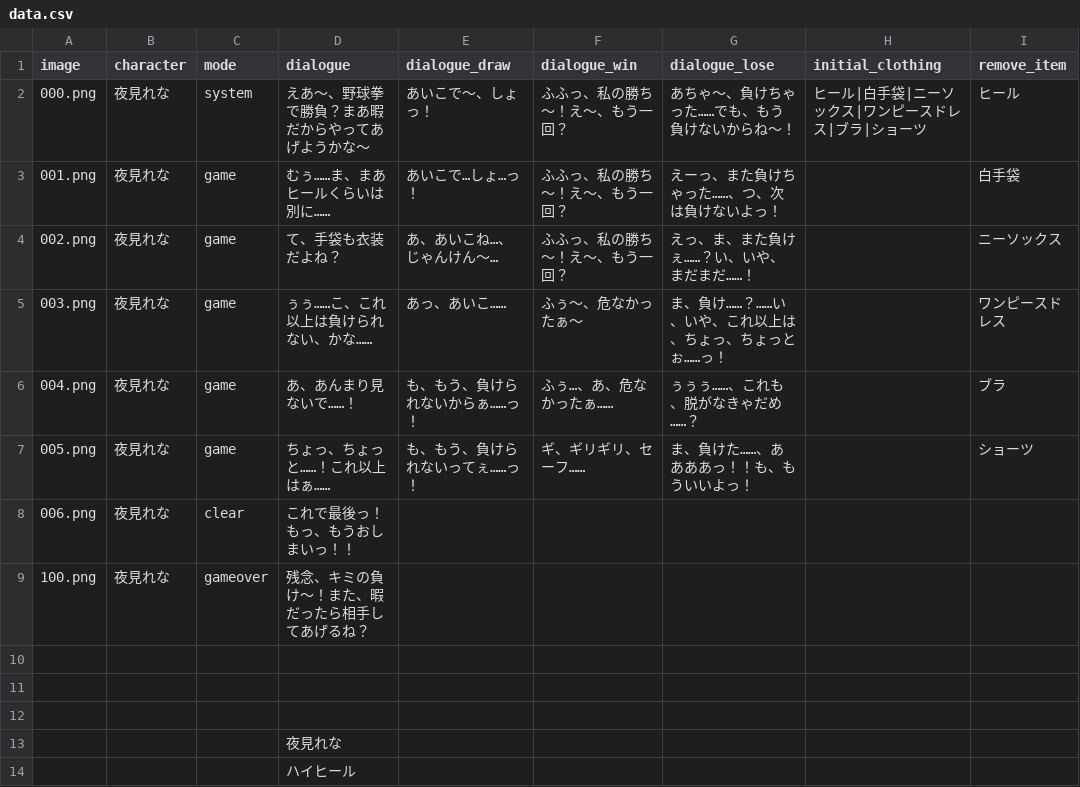
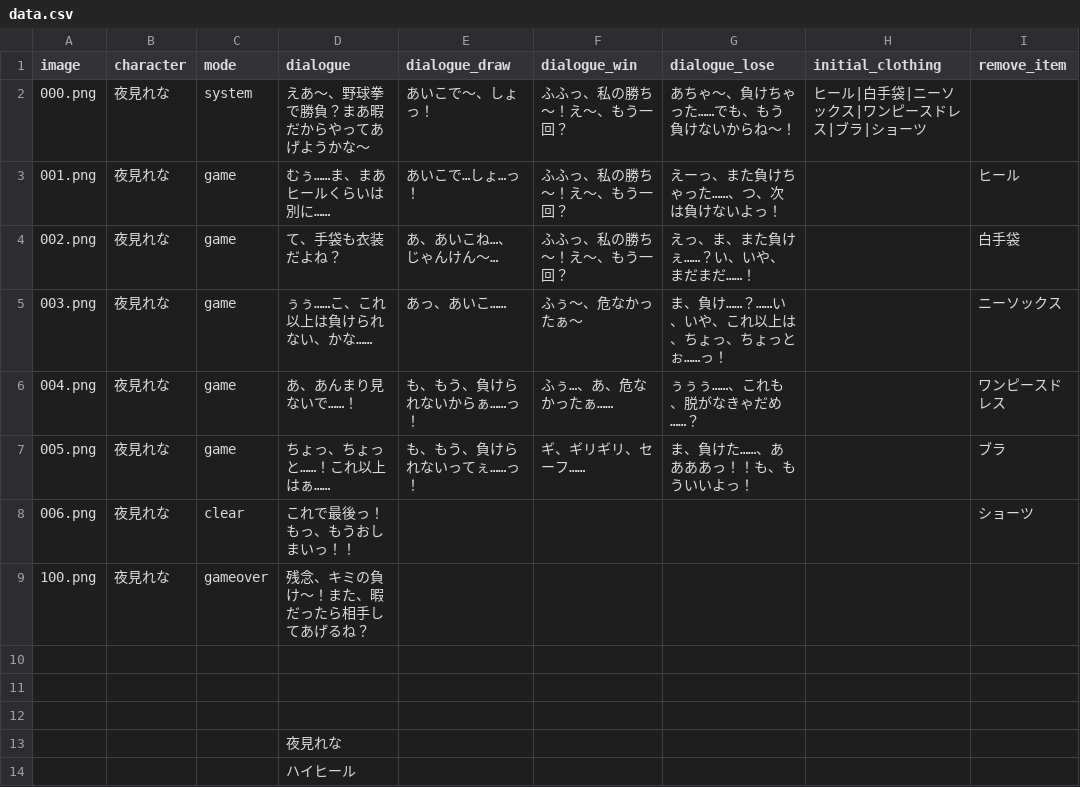
Before and after one commit to atlantis0510-lgtm/yakyuukenn, a CSV file: data.csv, drawn as a sheet; only a part is shown.

Commit message:
Add files via upload

```diff
--- a/data.csv
+++ b/data.csv
@@ -1,9 +1,9 @@
 image,character,mode,dialogue,dialogue_draw,dialogue_win,dialogue_lose,initial_clothing,remove_item
-000.png,夜見れな,system,えあ～、野球拳で勝負？まあ暇だからやってあげようかな～,あいこで～、しょっ！,ふふっ、私の勝ち～！え～、もう一回？,あちゃ〜、負けちゃった……でも、もう負けないからね～！,ヒール|白手袋|ニーソックス|ワンピースドレス|ブラ|ショーツ,ヒール
-001.png,夜見れな,game,むぅ……ま、まあヒールくらいは別に……,あいこで…しょ…っ！,ふふっ、私の勝ち～！え～、もう一回？,えーっ、また負けちゃった……、つ、次は負けないよっ！,,白手袋
-002.png,夜見れな,game,て、手袋も衣装だよね？,あ、あいこね…、じゃんけん～…,ふふっ、私の勝ち～！え～、もう一回？,えっ、ま、また負けぇ……？い、いや、まだまだ……！,,ニーソックス
-003.png,夜見れな,game,ぅぅ……こ、これ以上は負けられない、かな……,あっ、あいこ……,ふぅ～、危なかったぁ～,ま、負け……？……い、いや、これ以上は、ちょっ、ちょっとぉ……っ！,,ワンピースドレス
-004.png,夜見れな,game,あ、あんまり見ないで……！,も、もう、負けられないからぁ……っ！,ふぅ…、あ、危なかったぁ……,ぅぅぅ……、これも、脱がなきゃだめ……？,,ブラ
-005.png,夜見れな,game,ちょっ、ちょっと……！これ以上はぁ……,も、もう、負けられないってぇ……っ！,ギ、ギリギリ、セーフ……,ま、負けた……、ああああっ！！も、もういいよっ！,,ショーツ
-006.png,夜見れな,clear,これで最後っ！もっ、もうおしまいっ！！,,,,,
+000.png,夜見れな,system,えあ～、野球拳で勝負？まあ暇だからやってあげようかな～,あいこで～、しょっ！,ふふっ、私の勝ち～！え～、もう一回？,あちゃ〜、負けちゃった……でも、もう負けないからね～！,ヒール|白手袋|ニーソックス|ワンピースドレス|ブラ|ショーツ,
+001.png,夜見れな,game,むぅ……ま、まあヒールくらいは別に……,あいこで…しょ…っ！,ふふっ、私の勝ち～！え～、もう一回？,えーっ、また負けちゃった……、つ、次は負けないよっ！,,ヒール
+002.png,夜見れな,game,て、手袋も衣装だよね？,あ、あいこね…、じゃんけん～…,ふふっ、私の勝ち～！え～、もう一回？,えっ、ま、また負けぇ……？い、いや、まだまだ……！,,白手袋
+003.png,夜見れな,game,ぅぅ……こ、これ以上は負けられない、かな……,あっ、あいこ……,ふぅ～、危なかったぁ～,ま、負け……？……い、いや、これ以上は、ちょっ、ちょっとぉ……っ！,,ニーソックス
+004.png,夜見れな,game,あ、あんまり見ないで……！,も、もう、負けられないからぁ……っ！,ふぅ…、あ、危なかったぁ……,ぅぅぅ……、これも、脱がなきゃだめ……？,,ワンピースドレス
+005.png,夜見れな,game,ちょっ、ちょっと……！これ以上はぁ……,も、もう、負けられないってぇ……っ！,ギ、ギリギリ、セーフ……,ま、負けた……、ああああっ！！も、もういいよっ！,,ブラ
+006.png,夜見れな,clear,これで最後っ！もっ、もうおしまいっ！！,,,,,ショーツ
 100.png,夜見れな,gameover,残念、キミの負け～！また、暇だったら相手してあげるね？,,,,,
```
